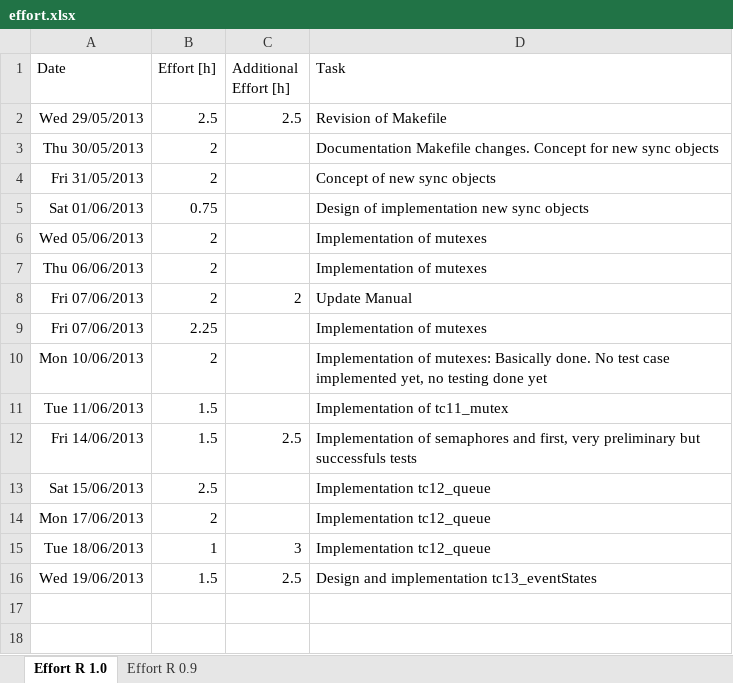
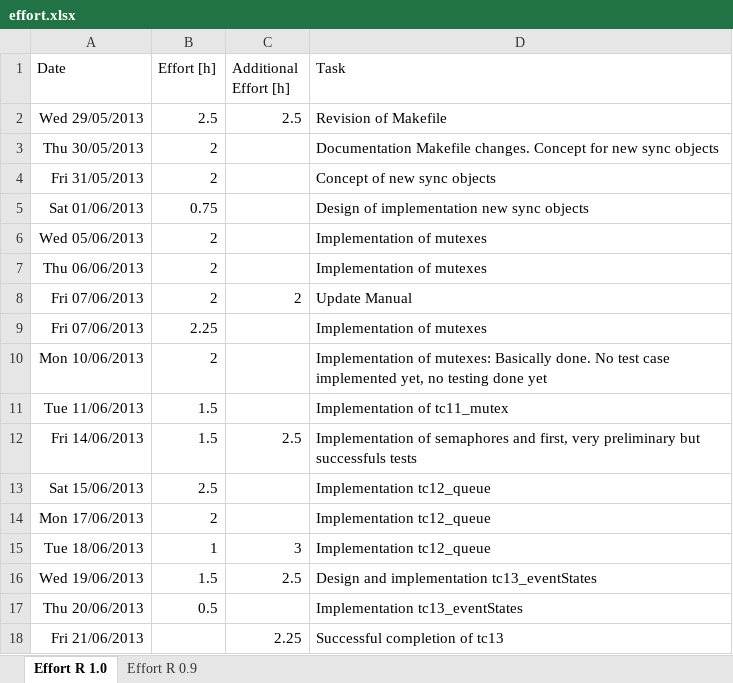
Before and after one commit to sudar/RTuinOS, an Excel workbook: RTuinOS/doc/effort.xlsx, sheet Effort R 1.0, drawn as a sheet; values as stored, in another font and other column widths than the file's, no borders; the diff names each change by its address in the sheet, - before the commit and + after, or states it on an @@ line.

```diff
--- a/RTuinOS/doc/effort.xlsx (sheet Effort R 1.0)
+++ b/RTuinOS/doc/effort.xlsx (sheet Effort R 1.0)
+row 17: Thu 20/06/2013 | 0.5 |  | Implementation tc13_eventStates
+row 18: Fri 21/06/2013 |  | 2.25 | Successful completion of tc13
```
Also changed, not shown: RTuinOS/code/applications/tc13/testSequence.xlsx, 6 other files.
